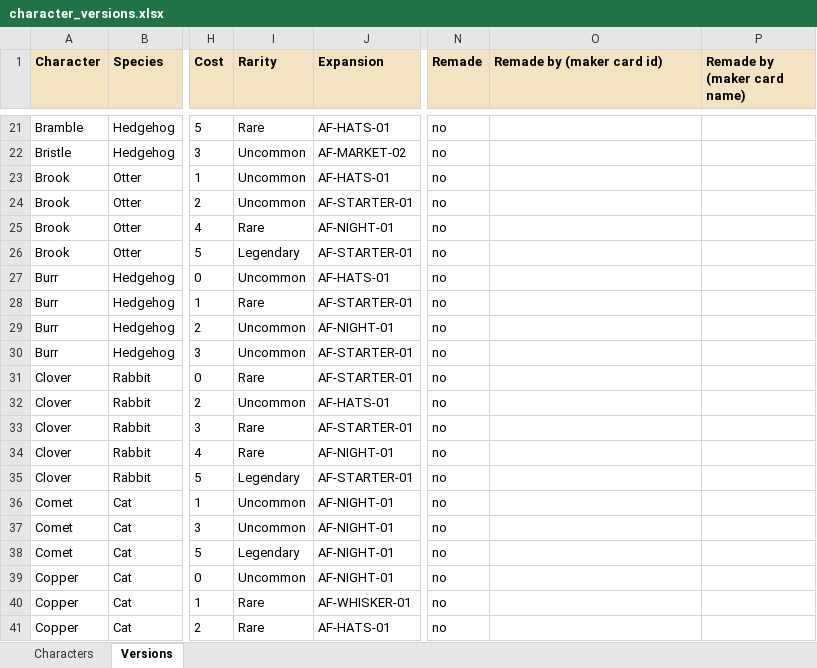
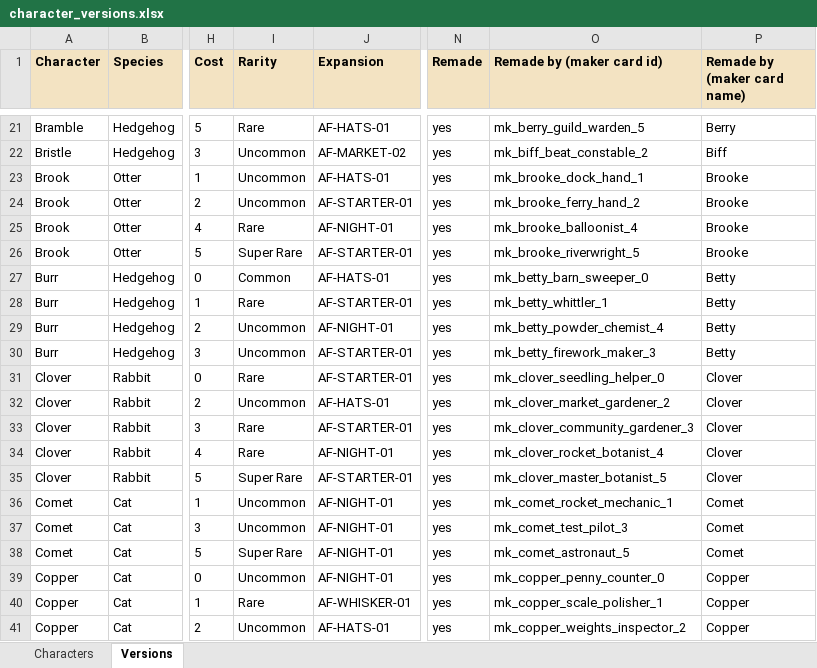
Before and after one commit to jxburros/Animal-Friends-Test-1, an Excel workbook: docs/character_versions.xlsx, sheet Versions, drawn as a sheet; only a part is shown, gaps mark what is left out; values as stored, in another font and other column widths than the file's, no borders; the diff covers the shown part only; the diff names each change by its address in the sheet, - before the commit and + after, or states it on an @@ line.

```diff
--- a/docs/character_versions.xlsx (sheet Versions)
+++ b/docs/character_versions.xlsx (sheet Versions)
-N21:N41 (Remade): no
+N21:N41 (Remade): yes
-O21 (Remade by (maker card id)): (empty)
+O21 (Remade by (maker card id)): mk_berry_guild_warden_5
-P21 (Remade by (maker card name)): (empty)
+P21 (Remade by (maker card name)): Berry
-O22 (Remade by (maker card id)): (empty)
+O22 (Remade by (maker card id)): mk_biff_beat_constable_2
-P22 (Remade by (maker card name)): (empty)
+P22 (Remade by (maker card name)): Biff
-O23 (Remade by (maker card id)): (empty)
+O23 (Remade by (maker card id)): mk_brooke_dock_hand_1
-P23:P26 (Remade by (maker card name)): (empty)
+P23:P26 (Remade by (maker card name)): Brooke
-O24 (Remade by (maker card id)): (empty)
+O24 (Remade by (maker card id)): mk_brooke_ferry_hand_2
-O25 (Remade by (maker card id)): (empty)
+O25 (Remade by (maker card id)): mk_brooke_balloonist_4
-I26 (Rarity): Legendary
+I26 (Rarity): Super Rare
-O26 (Remade by (maker card id)): (empty)
+O26 (Remade by (maker card id)): mk_brooke_riverwright_5
-I27 (Rarity): Uncommon
+I27 (Rarity): Common
-O27 (Remade by (maker card id)): (empty)
+O27 (Remade by (maker card id)): mk_betty_barn_sweeper_0
-P27:P30 (Remade by (maker card name)): (empty)
+P27:P30 (Remade by (maker card name)): Betty
-O28 (Remade by (maker card id)): (empty)
+O28 (Remade by (maker card id)): mk_betty_whittler_1
-O29 (Remade by (maker card id)): (empty)
+O29 (Remade by (maker card id)): mk_betty_powder_chemist_4
-O30 (Remade by (maker card id)): (empty)
+O30 (Remade by (maker card id)): mk_betty_firework_maker_3
-O31 (Remade by (maker card id)): (empty)
+O31 (Remade by (maker card id)): mk_clover_seedling_helper_0
-P31:P35 (Remade by (maker card name)): (empty)
+P31:P35 (Remade by (maker card name)): Clover
-O32 (Remade by (maker card id)): (empty)
+O32 (Remade by (maker card id)): mk_clover_market_gardener_2
-O33 (Remade by (maker card id)): (empty)
+O33 (Remade by (maker card id)): mk_clover_community_gardener_3
-O34 (Remade by (maker card id)): (empty)
+O34 (Remade by (maker card id)): mk_clover_rocket_botanist_4
-I35 (Rarity): Legendary
+I35 (Rarity): Super Rare
-O35 (Remade by (maker card id)): (empty)
+O35 (Remade by (maker card id)): mk_clover_master_botanist_5
-O36 (Remade by (maker card id)): (empty)
+O36 (Remade by (maker card id)): mk_comet_rocket_mechanic_1
-P36:P38 (Remade by (maker card name)): (empty)
+P36:P38 (Remade by (maker card name)): Comet
-O37 (Remade by (maker card id)): (empty)
+O37 (Remade by (maker card id)): mk_comet_test_pilot_3
-I38 (Rarity): Legendary
+I38 (Rarity): Super Rare
-O38 (Remade by (maker card id)): (empty)
+O38 (Remade by (maker card id)): mk_comet_astronaut_5
-O39 (Remade by (maker card id)): (empty)
+O39 (Remade by (maker card id)): mk_copper_penny_counter_0
-P39:P41 (Remade by (maker card name)): (empty)
+P39:P41 (Remade by (maker card name)): Copper
-O40 (Remade by (maker card id)): (empty)
+O40 (Remade by (maker card id)): mk_copper_scale_polisher_1
-I41 (Rarity): Rare
+I41 (Rarity): Uncommon
-O41 (Remade by (maker card id)): (empty)
+O41 (Remade by (maker card id)): mk_copper_weights_inspector_2
```
Also changed, not shown: 50 added rows and 213 edited cells elsewhere in this sheet, sheet Characters, 4 other files.
